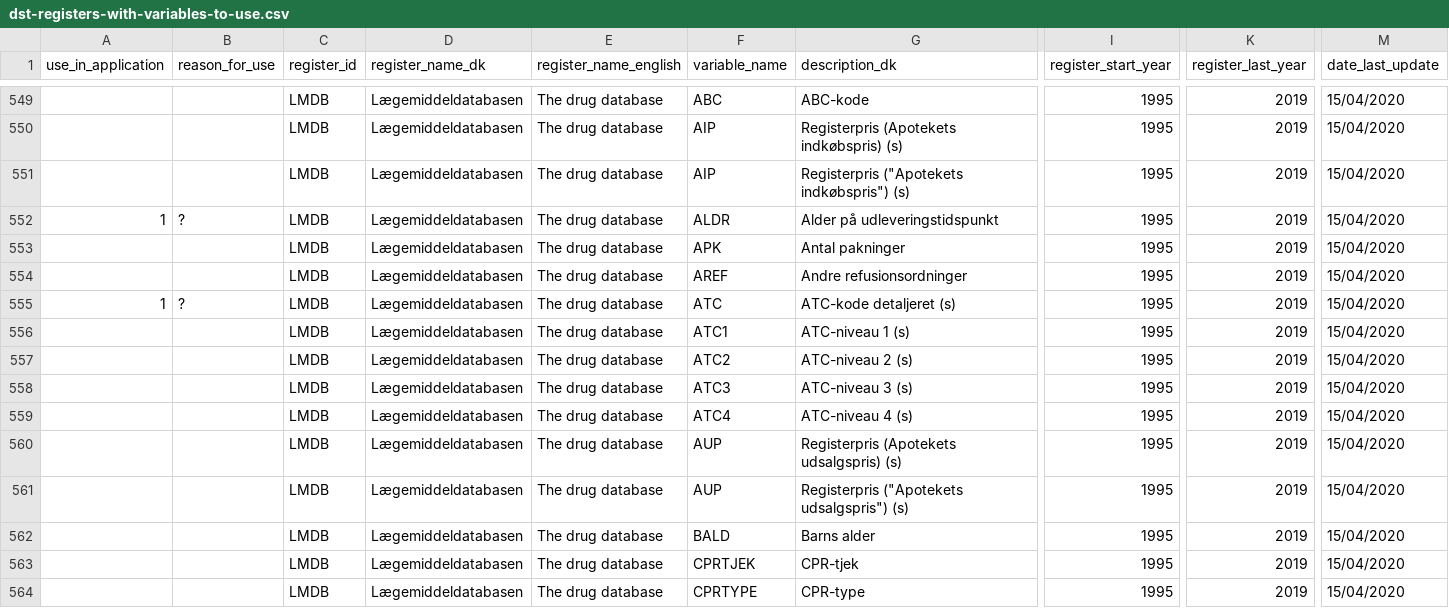
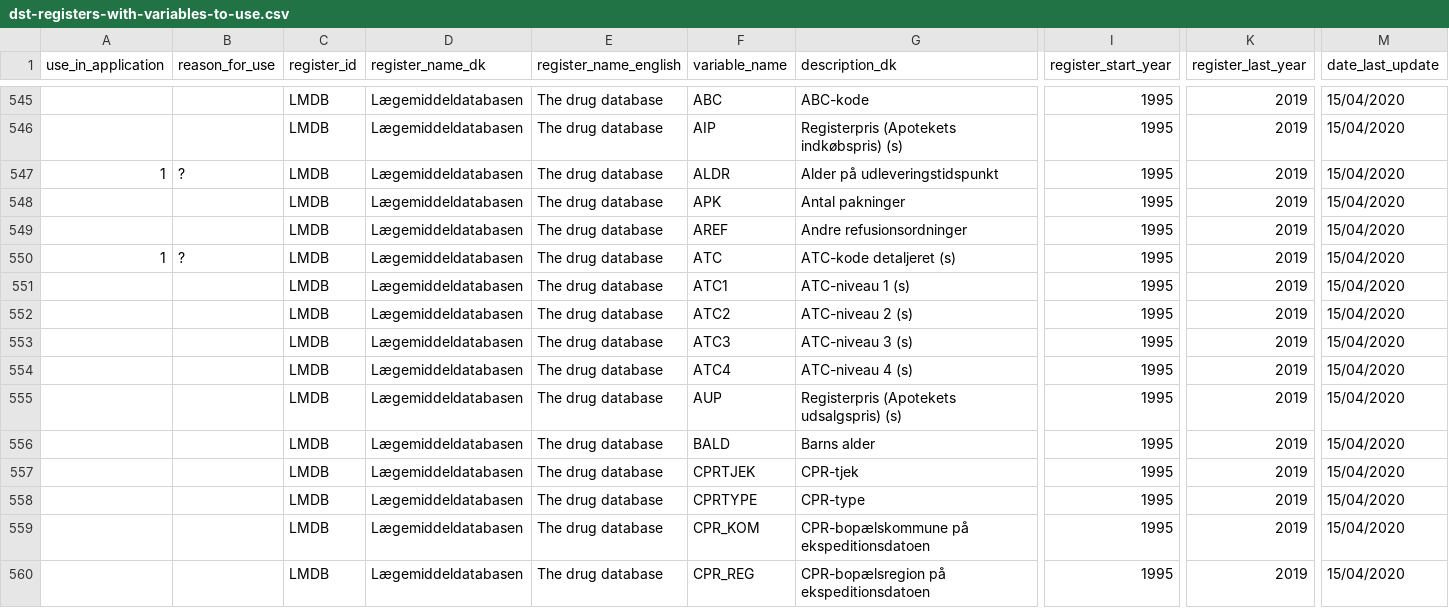
Before and after one commit to steno-aarhus/darter-project, a CSV file: data/dst-registers-with-variables-to-use.csv, drawn as a sheet; only a part is shown, gaps mark what is left out; the shorter side is filled out with more unchanged rows; rows hold the shown columns only; the diff covers the shown part only; the diff names each change by its address in the sheet, - before the commit and + after, or states it on an @@ line.

```diff
--- a/data/dst-registers-with-variables-to-use.csv
+++ b/data/dst-registers-with-variables-to-use.csv
-row 551:  |  | LMDB | Lægemiddeldatabasen | The drug database | AIP | Registerpris ("Apotekets indkøbspris") (s) | 1995 | 2019 | 15/04/2020
-row 561:  |  | LMDB | Lægemiddeldatabasen | The drug database | AUP | Registerpris ("Apotekets udsalgspris") (s) | 1995 | 2019 | 15/04/2020
```
Also changed, not shown: 13 removed rows elsewhere in this file.
